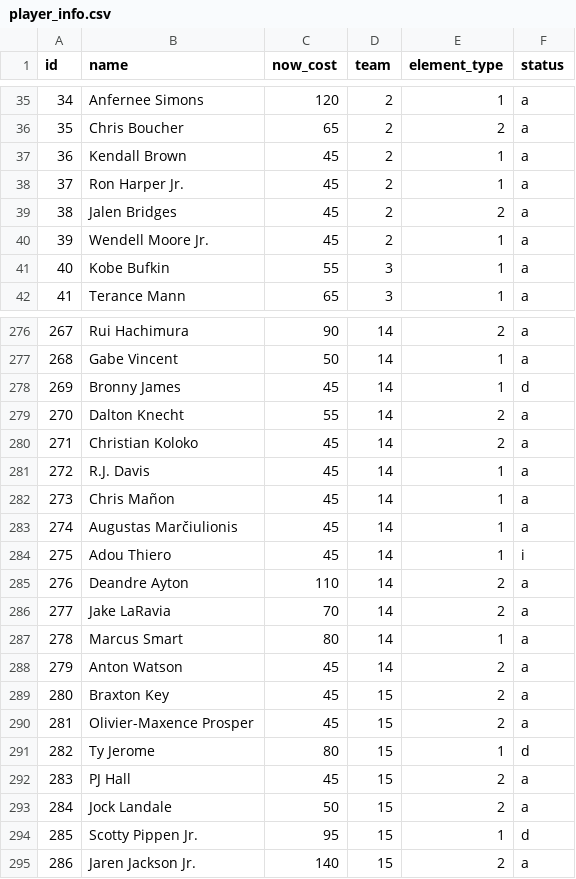
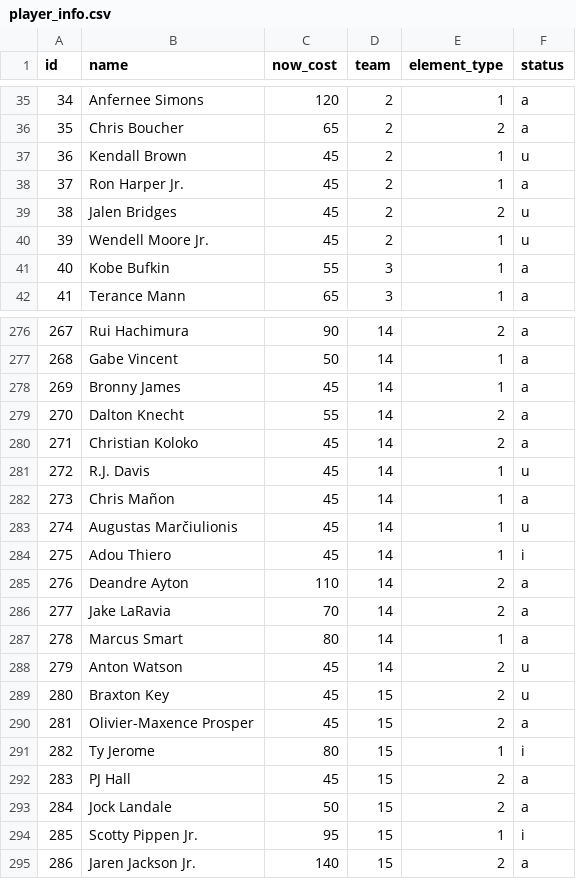
Before and after one commit to adamb2003/nba, a CSV file: data/player_info.csv, drawn as a sheet; only a part is shown, gaps mark what is left out; the diff covers the shown part only.

```diff
--- a/data/player_info.csv
+++ b/data/player_info.csv
@@ -36,6 +36,6 @@ id,name,now_cost,team,element_type,status
 35,Chris Boucher,65,2,2,a
-36,Kendall Brown,45,2,1,a
+36,Kendall Brown,45,2,1,u
 37,Ron Harper Jr.,45,2,1,a
-38,Jalen Bridges,45,2,2,a
-39,Wendell Moore Jr.,45,2,1,a
+38,Jalen Bridges,45,2,2,u
+39,Wendell Moore Jr.,45,2,1,u
 40,Kobe Bufkin,55,3,1,a
@@ -277,8 +277,8 @@ id,name,now_cost,team,element_type,status
 268,Gabe Vincent,50,14,1,a
-269,Bronny James,45,14,1,d
+269,Bronny James,45,14,1,a
 270,Dalton Knecht,55,14,2,a
 271,Christian Koloko,45,14,2,a
-272,R.J. Davis,45,14,1,a
+272,R.J. Davis,45,14,1,u
 273,Chris Mañon,45,14,1,a
-274,Augustas Marčiulionis,45,14,1,a
+274,Augustas Marčiulionis,45,14,1,u
 275,Adou Thiero,45,14,1,i
@@ -287,9 +287,9 @@ id,name,now_cost,team,element_type,status
 278,Marcus Smart,80,14,1,a
-279,Anton Watson,45,14,2,a
-280,Braxton Key,45,15,2,a
+279,Anton Watson,45,14,2,u
+280,Braxton Key,45,15,2,u
 281,Olivier-Maxence Prosper,45,15,2,a
-282,Ty Jerome,80,15,1,d
+282,Ty Jerome,80,15,1,i
 283,PJ Hall,45,15,2,a
 284,Jock Landale,50,15,2,a
-285,Scotty Pippen Jr.,95,15,1,d
+285,Scotty Pippen Jr.,95,15,1,i
 286,Jaren Jackson Jr.,140,15,2,a
```
Also changed, not shown: 2 added rows and 87 edited cells elsewhere in this file, data/hashtag_season.csv, 9 other files.
